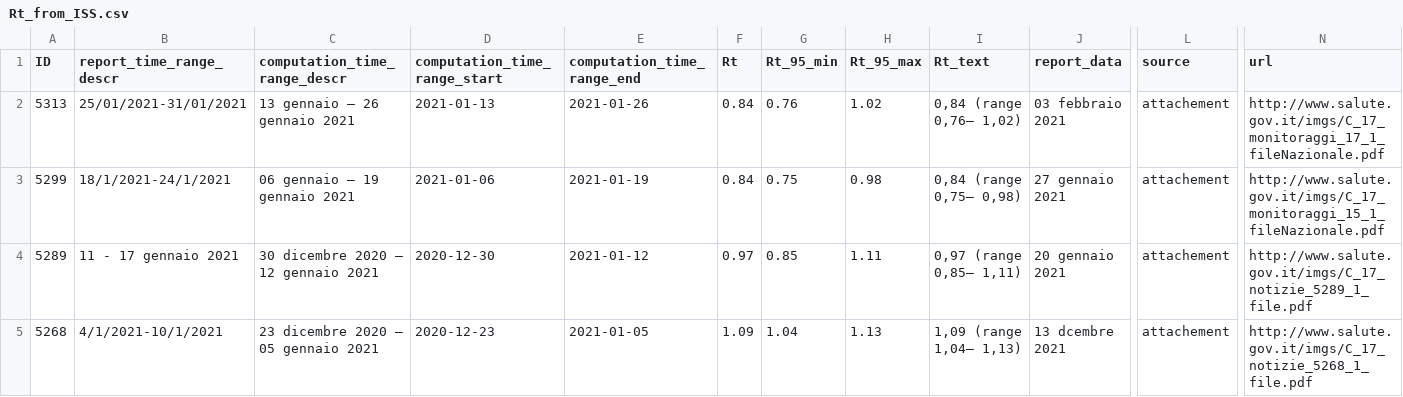
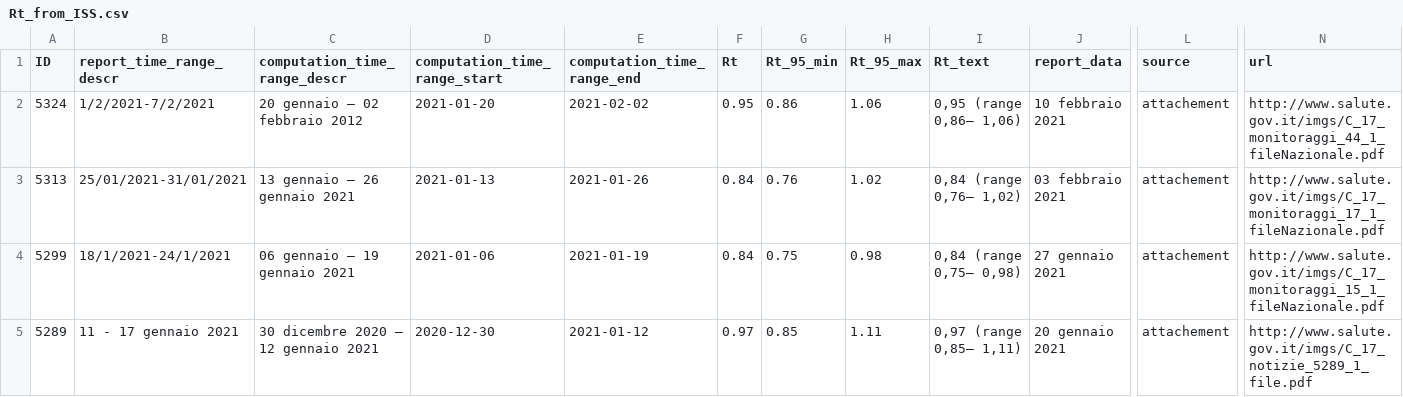
Before and after one commit to tomorrowdata/COVID-19, a CSV file: data/sources/Rt_from_ISS.csv, drawn as a sheet; only a part is shown, gaps mark what is left out; the shorter side is filled out with more unchanged rows; rows hold the shown columns only; the diff names each change by its address in the sheet, - before the commit and + after, or states it on an @@ line.

```diff
--- a/data/sources/Rt_from_ISS.csv
+++ b/data/sources/Rt_from_ISS.csv
+row 2: 5324 | 1/2/2021-7/2/2021 | 20 gennaio – 02 febbraio 2012 | 2021-01-20 | 2021-02-02 | 0.95 | 0.86 | 1.06 | 0,95 (range 0,86– 1,06) | 10 febbraio 2021 | attachement | http://www.salute.gov.it/imgs/C_17_monitoraggi_44_1_fileNazionale.pdf
```
Also changed, not shown: data/computed/Rt_from_ISS_processed.csv, 1 other file.
